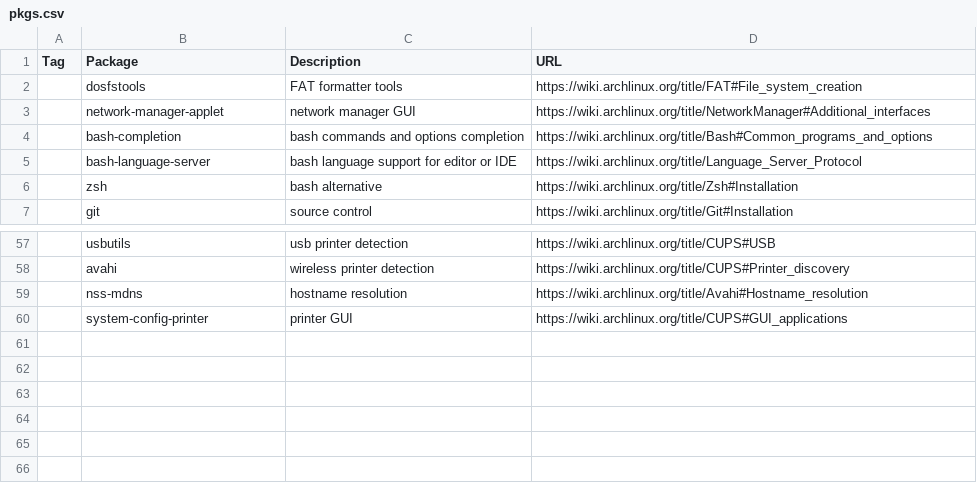
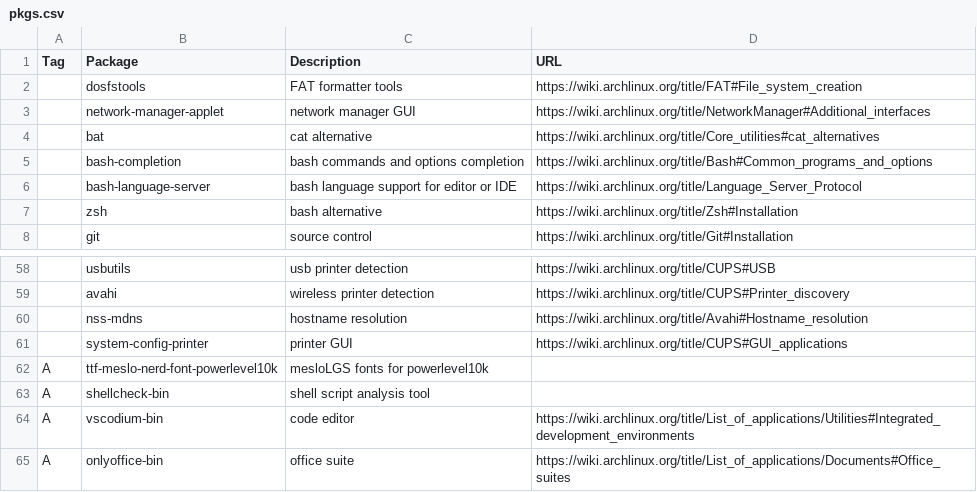
Before and after one commit to shyguyCreate/setup, a CSV file: pkgs.csv, drawn as a sheet; only a part is shown, gaps mark what is left out; the diff names each change by its address in the sheet, - before the commit and + after, or states it on an @@ line.

Commit message:
feat: add aur packages to list

```diff
--- a/pkgs.csv
+++ b/pkgs.csv
+row 4:  | bat | cat alternative | https://wiki.archlinux.org/title/Core_utilities#cat_alternatives
+row 62: A | ttf-meslo-nerd-font-powerlevel10k | mesloLGS fonts for powerlevel10k
+row 63: A | shellcheck-bin | shell script analysis tool
+row 64: A | vscodium-bin | code editor | https://wiki.archlinux.org/title/List_of_applications/Utilities#Integrated_development_environments
+row 65: A | onlyoffice-bin | office suite | https://wiki.archlinux.org/title/List_of_applications/Documents#Office_suites
```
Also changed, not shown: 1 other file.
